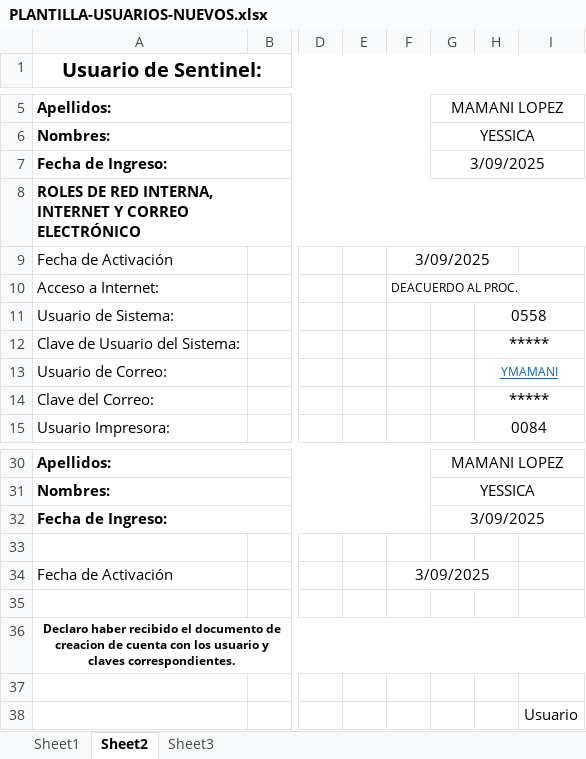
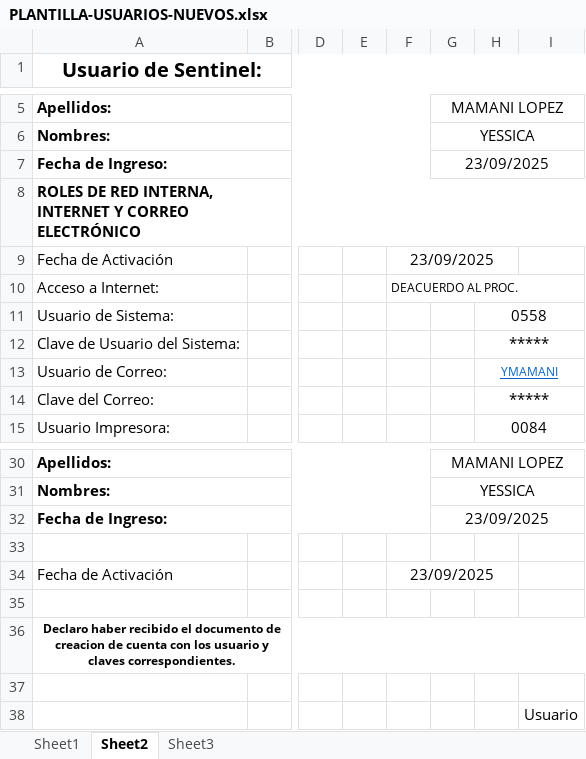
Before and after one commit to ViTh0X/incasur-projecto, an Excel workbook: AdministradorTI/archivos/plantillas_excel/PLANTILLA-USUARIOS-NUEVOS.xlsx, sheet Sheet2, drawn as a sheet; only a part is shown, gaps mark what is left out; values as stored, in another font and other column widths than the file's, no borders; the diff names each change by its address in the sheet, - before the commit and + after, or states it on an @@ line.

```diff
--- a/AdministradorTI/archivos/plantillas_excel/PLANTILLA-USUARIOS-NUEVOS.xlsx (sheet Sheet2)
+++ b/AdministradorTI/archivos/plantillas_excel/PLANTILLA-USUARIOS-NUEVOS.xlsx (sheet Sheet2)
-G7: 3/09/2025
+G7: 23/09/2025
-F9: 3/09/2025
+F9: 23/09/2025
-G32: 3/09/2025
+G32: 23/09/2025
-F34: 3/09/2025
+F34: 23/09/2025
```
Also changed, not shown: sheet Sheet1, sheet Sheet3, 9 other files.
